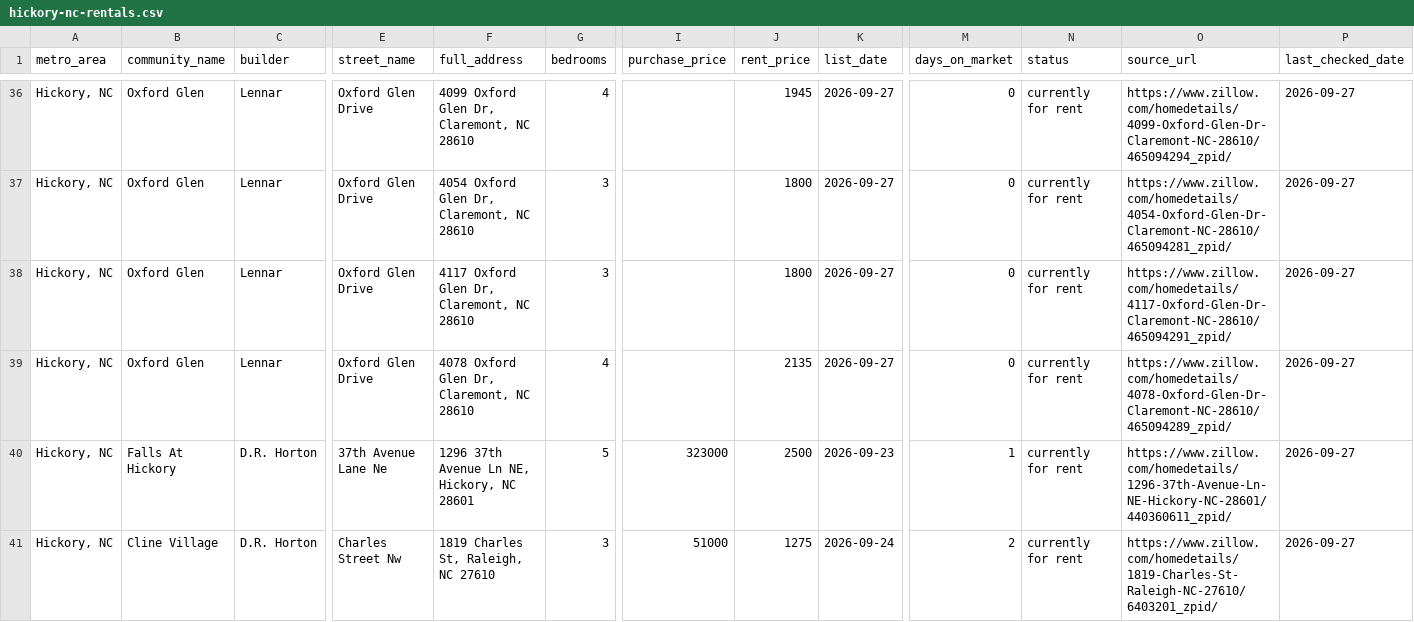
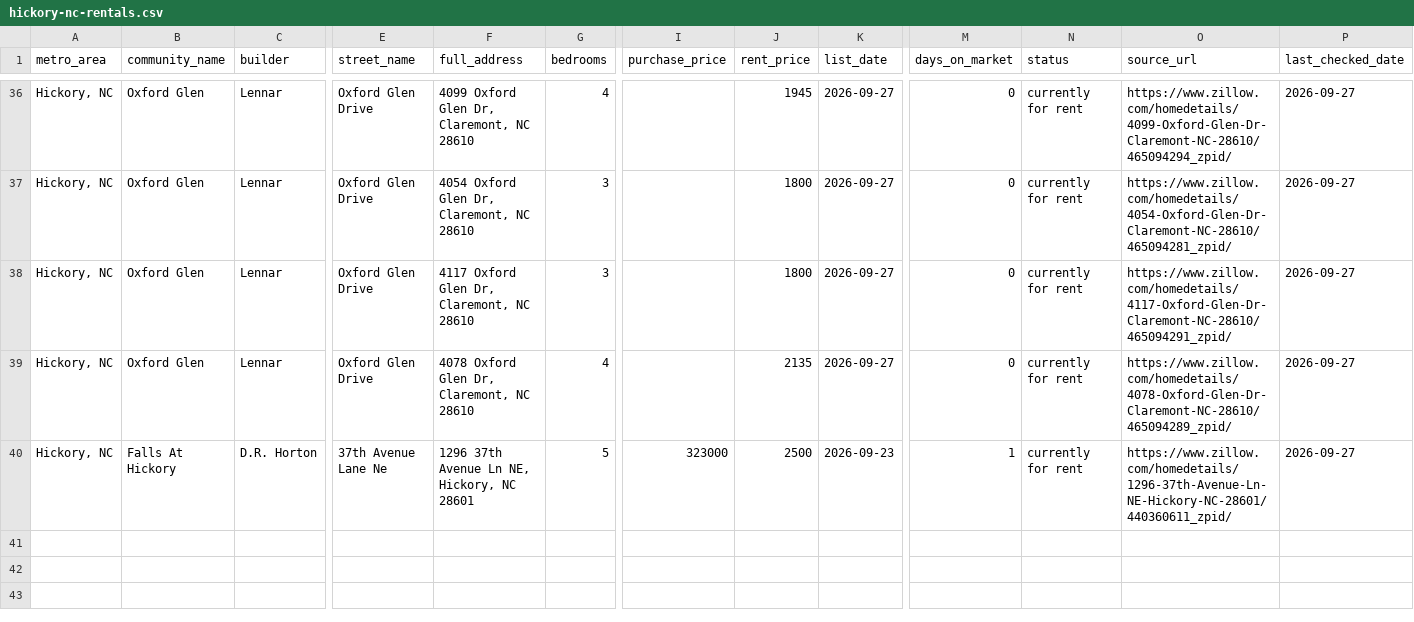
Before and after one commit to Shlomgo/rental-trial, a CSV file: output/hickory-nc-rentals.csv, drawn as a sheet; only a part is shown, gaps mark what is left out; rows hold the shown columns only; the diff names each change by its address in the sheet, - before the commit and + after, or states it on an @@ line.

```diff
--- a/output/hickory-nc-rentals.csv
+++ b/output/hickory-nc-rentals.csv
-row 41: Hickory, NC | Cline Village | D.R. Horton | Charles Street Nw | 1819 Charles St, Raleigh, NC 27610 | 3 | 51000 | 1275 | 2026-09-24 | 2 | currently for rent | https://www.zillow.com/homedetails/1819-Charles-St-Raleigh-NC-27610/6403201_zpid/ | 2026-09-27
```
Also changed, not shown: 5 other files.
